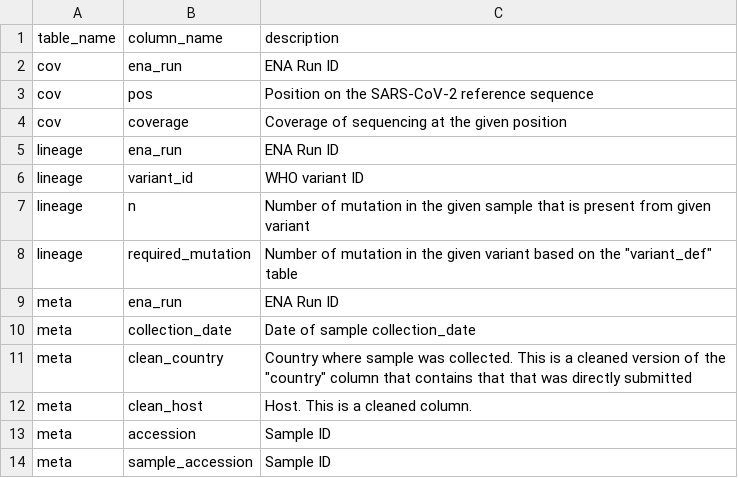
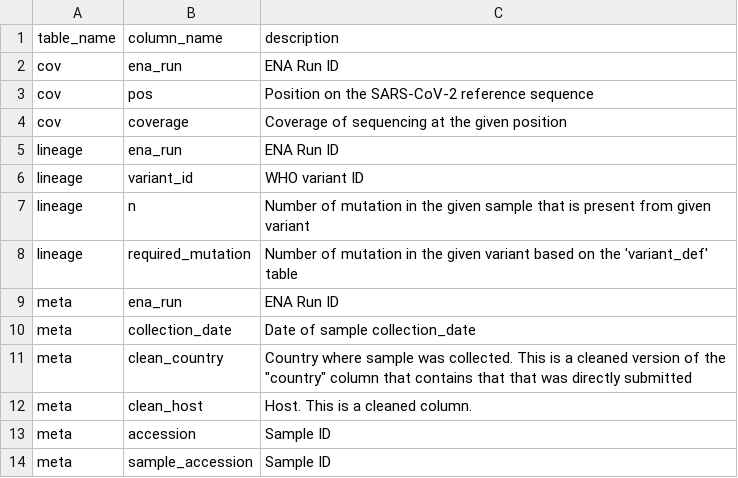
Before and after one commit to pkrisz5/vcf_database, a TSV file: data/column_description.tsv, drawn as a sheet; only a part is shown.

Commit message:
Update column_description.tsv

```diff
--- a/data/column_description.tsv
+++ b/data/column_description.tsv
@@ -7,3 +7,3 @@ lineage	variant_id	WHO variant ID
 lineage	n	Number of mutation in the given sample that is present from given variant
-lineage	required_mutation	Number of mutation in the given variant based on the "variant_def" table
+lineage	required_mutation	Number of mutation in the given variant based on the 'variant_def' table
 meta	ena_run	 ENA Run ID
```
